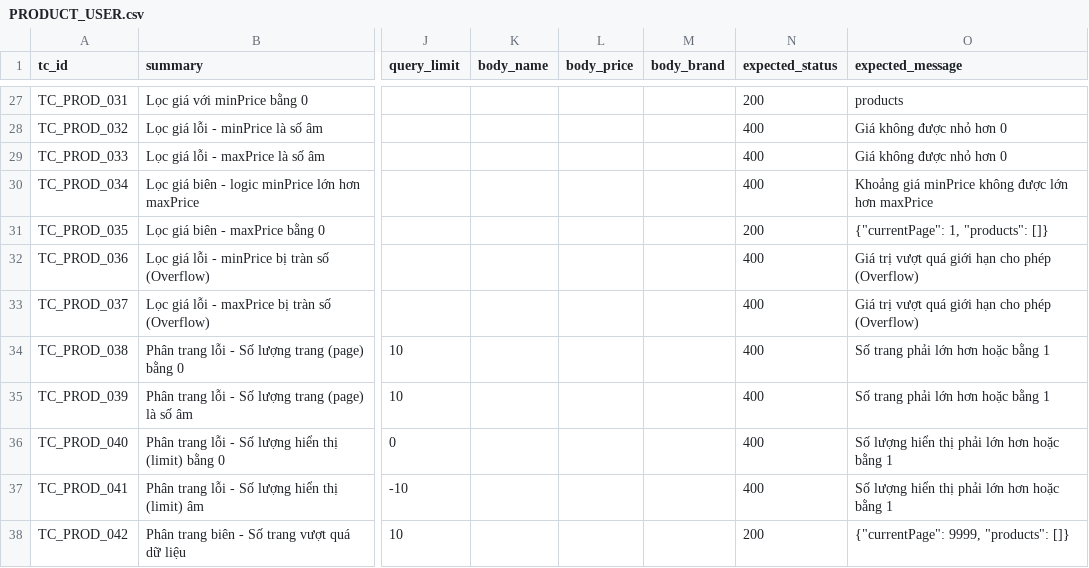
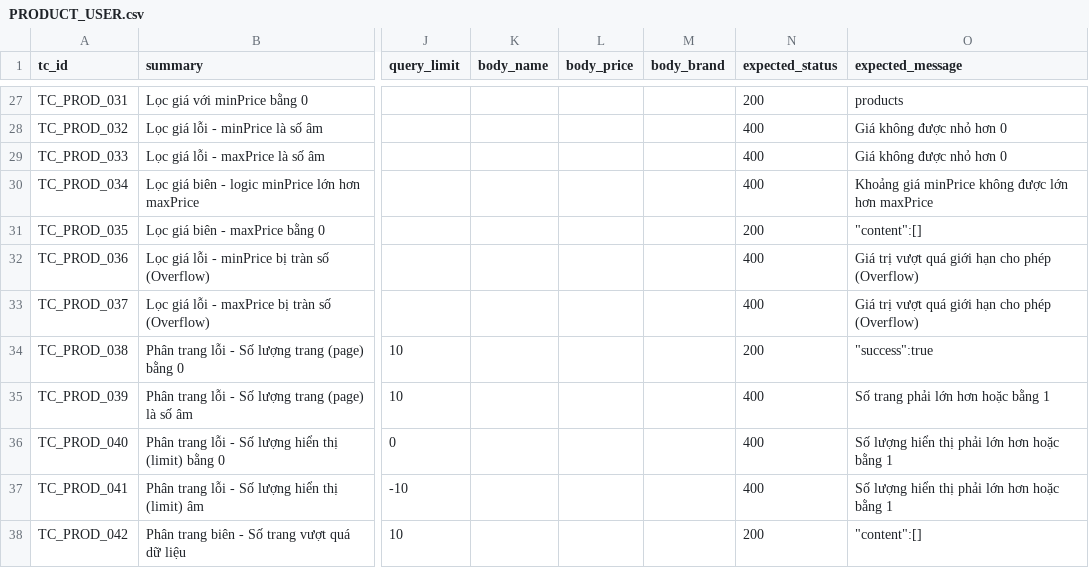
Before and after one commit to thanhhai375/vga-store-testing, a CSV file: automation/postman/VGA-store-product/product-user/PRODUCT_USER.csv, drawn as a sheet; only a part is shown, gaps mark what is left out; the diff names each change by its address in the sheet, - before the commit and + after, or states it on an @@ line.

Commit message:
Fix product pagination boundary validation and sync postman tests

```diff
--- a/automation/postman/VGA-store-product/product-user/PRODUCT_USER.csv
+++ b/automation/postman/VGA-store-product/product-user/PRODUCT_USER.csv
-O31 (expected_message): {"currentPage": 1, "products": []}
+O31 (expected_message): "content":[]
-N34 (expected_status): 400
+N34 (expected_status): 200
-O34 (expected_message): Số trang phải lớn hơn hoặc bằng 1
+O34 (expected_message): "success":true
-O38 (expected_message): {"currentPage": 9999, "products": []}
+O38 (expected_message): "content":[]
```
Also changed, not shown: 3 other files.
